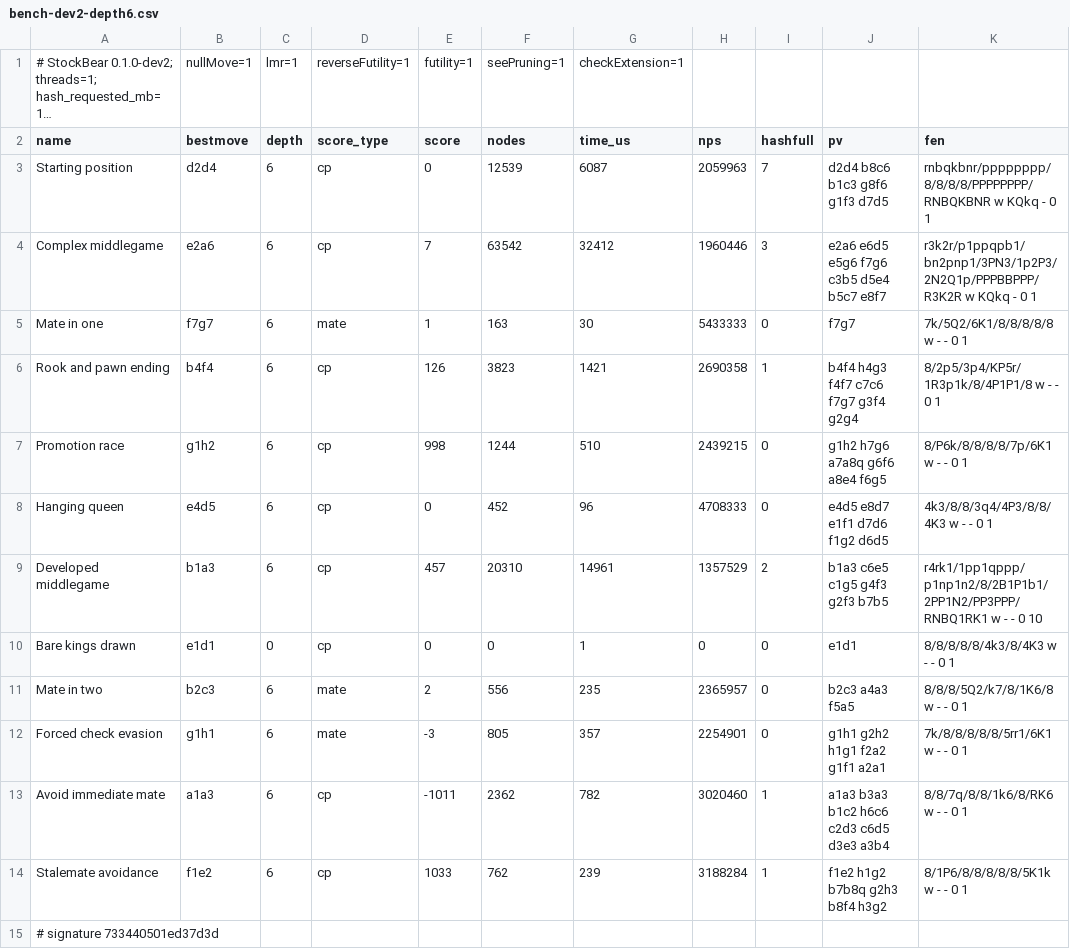
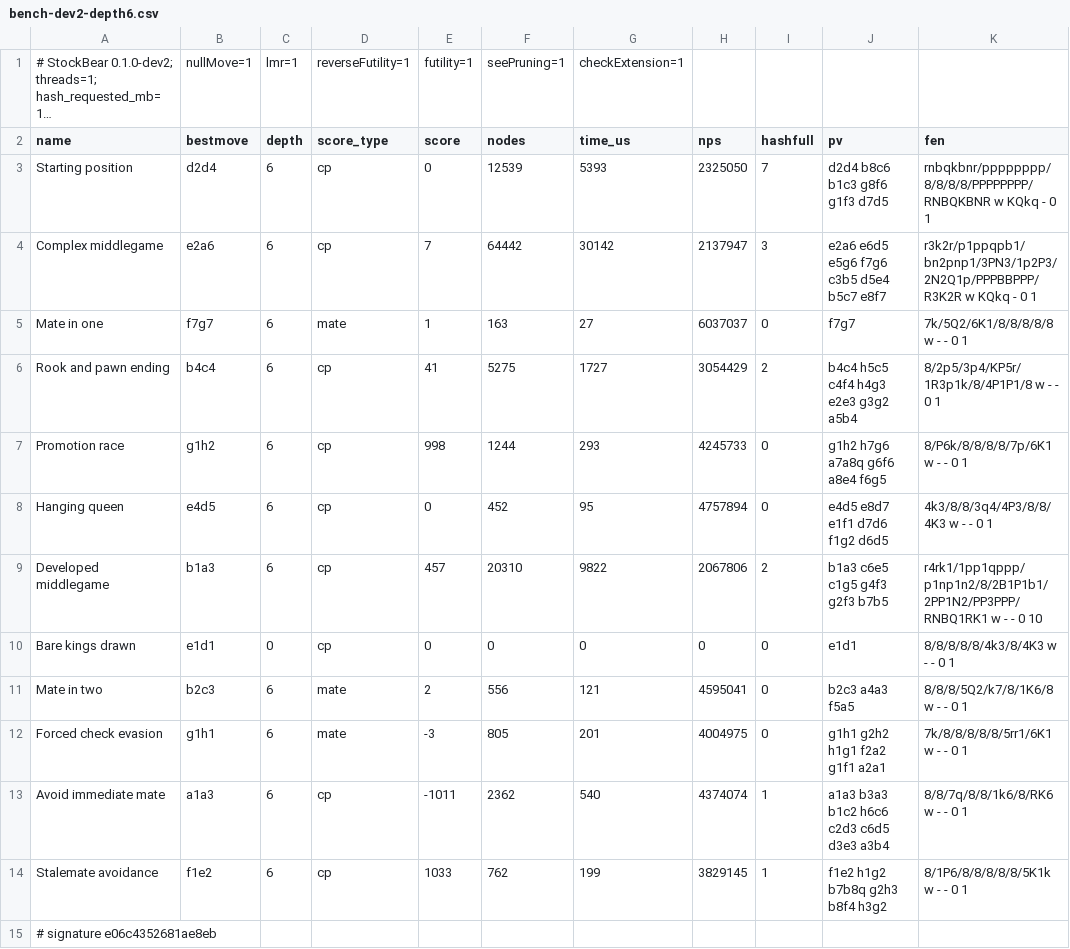
Before and after one commit to coderunknow/StockBear, a CSV file: benchmarks/results/0.1.0-dev2/bench-dev2-depth6.csv, drawn as a sheet; long unchanged cells end in ….

```diff
--- a/benchmarks/results/0.1.0-dev2/bench-dev2-depth6.csv
+++ b/benchmarks/results/0.1.0-dev2/bench-dev2-depth6.csv
@@ -2,14 +2,14 @@
 name,bestmove,depth,score_type,score,nodes,time_us,nps,hashfull,pv,fen
-"Starting position",d2d4,6,cp,0,12539,6087,2059963,7,"d2d4 b8c6 b1c3 g8f6 g1f3 d7d5","rnbqkbnr/pppppppp/8/8/8/8/PPPPPPPP/RNBQKBNR w KQkq - 0 1"
-"Complex middlegame",e2a6,6,cp,7,63542,32412,1960446,3,"e2a6 e6d5 e5g6 f7g6 c3b5 d5e4 b5c7 e8f7","r3k2r/p1ppqpb1/bn2pnp1/3PN3/1p2P3/2N2Q1p/PPPBBPPP/R3K2R w KQkq - 0 1"
-"Mate in one",f7g7,6,mate,1,163,30,5433333,0,"f7g7","7k/5Q2/6K1/8/8/8/8/8 w - - 0 1"
-"Rook and pawn ending",b4f4,6,cp,126,3823,1421,2690358,1,"b4f4 h4g3 f4f7 c7c6 f7g7 g3f4 g2g4","8/2p5/3p4/KP5r/1R3p1k/8/4P1P1/8 w - - 0 1"
-"Promotion race",g1h2,6,cp,998,1244,510,2439215,0,"g1h2 h7g6 a7a8q g6f6 a8e4 f6g5","8/P6k/8/8/8/8/7p/6K1 w - - 0 1"
-"Hanging queen",e4d5,6,cp,0,452,96,4708333,0,"e4d5 e8d7 e1f1 d7d6 f1g2 d6d5","4k3/8/8/3q4/4P3/8/8/4K3 w - - 0 1"
-"Developed middlegame",b1a3,6,cp,457,20310,14961,1357529,2,"b1a3 c6e5 c1g5 g4f3 g2f3 b7b5","r4rk1/1pp1qppp/p1np1n2/8/2B1P1b1/2PP1N2/PP3PPP/RNBQ1RK1 w - - 0 10"
-"Bare kings drawn",e1d1,0,cp,0,0,1,0,0,"e1d1","8/8/8/8/8/4k3/8/4K3 w - - 0 1"
-"Mate in two",b2c3,6,mate,2,556,235,2365957,0,"b2c3 a4a3 f5a5","8/8/8/5Q2/k7/8/1K6/8 w - - 0 1"
-"Forced check evasion",g1h1,6,mate,-3,805,357,2254901,0,"g1h1 g2h2 h1g1 f2a2 g1f1 a2a1","7k/8/8/8/8/8/5rr1/6K1 w - - 0 1"
-"Avoid immediate mate",a1a3,6,cp,-1011,2362,782,3020460,1,"a1a3 b3a3 b1c2 h6c6 c2d3 c6d5 d3e3 a3b4","8/8/7q/8/8/1k6/8/RK6 w - - 0 1"
-"Stalemate avoidance",f1e2,6,cp,1033,762,239,3188284,1,"f1e2 h1g2 b7b8q g2h3 b8f4 h3g2","8/1P6/8/8/8/8/8/5K1k w - - 0 1"
-# signature 733440501ed37d3d
+"Starting position",d2d4,6,cp,0,12539,5393,2325050,7,"d2d4 b8c6 b1c3 g8f6 g1f3 d7d5","rnbqkbnr/pppppppp/8/8/8/8/PPPPPPPP/RNBQKBNR w KQkq - 0 1"
+"Complex middlegame",e2a6,6,cp,7,64442,30142,2137947,3,"e2a6 e6d5 e5g6 f7g6 c3b5 d5e4 b5c7 e8f7","r3k2r/p1ppqpb1/bn2pnp1/3PN3/1p2P3/2N2Q1p/PPPBBPPP/R3K2R w KQkq - 0 1"
+"Mate in one",f7g7,6,mate,1,163,27,6037037,0,"f7g7","7k/5Q2/6K1/8/8/8/8/8 w - - 0 1"
+"Rook and pawn ending",b4c4,6,cp,41,5275,1727,3054429,2,"b4c4 h5c5 c4f4 h4g3 e2e3 g3g2 a5b4","8/2p5/3p4/KP5r/1R3p1k/8/4P1P1/8 w - - 0 1"
+"Promotion race",g1h2,6,cp,998,1244,293,4245733,0,"g1h2 h7g6 a7a8q g6f6 a8e4 f6g5","8/P6k/8/8/8/8/7p/6K1 w - - 0 1"
+"Hanging queen",e4d5,6,cp,0,452,95,4757894,0,"e4d5 e8d7 e1f1 d7d6 f1g2 d6d5","4k3/8/8/3q4/4P3/8/8/4K3 w - - 0 1"
+"Developed middlegame",b1a3,6,cp,457,20310,9822,2067806,2,"b1a3 c6e5 c1g5 g4f3 g2f3 b7b5","r4rk1/1pp1qppp/p1np1n2/8/2B1P1b1/2PP1N2/PP3PPP/RNBQ1RK1 w - - 0 10"
+"Bare kings drawn",e1d1,0,cp,0,0,0,0,0,"e1d1","8/8/8/8/8/4k3/8/4K3 w - - 0 1"
+"Mate in two",b2c3,6,mate,2,556,121,4595041,0,"b2c3 a4a3 f5a5","8/8/8/5Q2/k7/8/1K6/8 w - - 0 1"
+"Forced check evasion",g1h1,6,mate,-3,805,201,4004975,0,"g1h1 g2h2 h1g1 f2a2 g1f1 a2a1","7k/8/8/8/8/8/5rr1/6K1 w - - 0 1"
+"Avoid immediate mate",a1a3,6,cp,-1011,2362,540,4374074,1,"a1a3 b3a3 b1c2 h6c6 c2d3 c6d5 d3e3 a3b4","8/8/7q/8/8/1k6/8/RK6 w - - 0 1"
+"Stalemate avoidance",f1e2,6,cp,1033,762,199,3829145,1,"f1e2 h1g2 b7b8q g2h3 b8f4 h3g2","8/1P6/8/8/8/8/8/5K1k w - - 0 1"
+# signature e06c4352681ae8eb
```
Also changed, not shown: benchmarks/results/0.1.0-dev2/ablation-dev2-depth7.csv, benchmarks/results/0.1.0-dev2/bench-dev1-depth6.csv, 24 other files.
